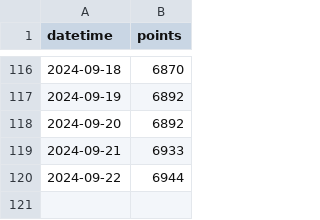
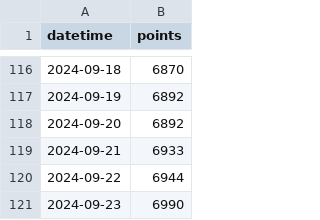
Before and after one commit to adeshpande03/LeetCode-Points-Graph, a CSV file: data.csv, drawn as a sheet; only a part is shown, gaps mark what is left out.

Commit message:
Update points_graph_rounded_corners.png

```diff
--- a/data.csv
+++ b/data.csv
@@ -120 +120,2 @@ datetime,points
 2024-09-22,6944
+2024-09-23,6990
```
Also changed, not shown: 2 other files.
